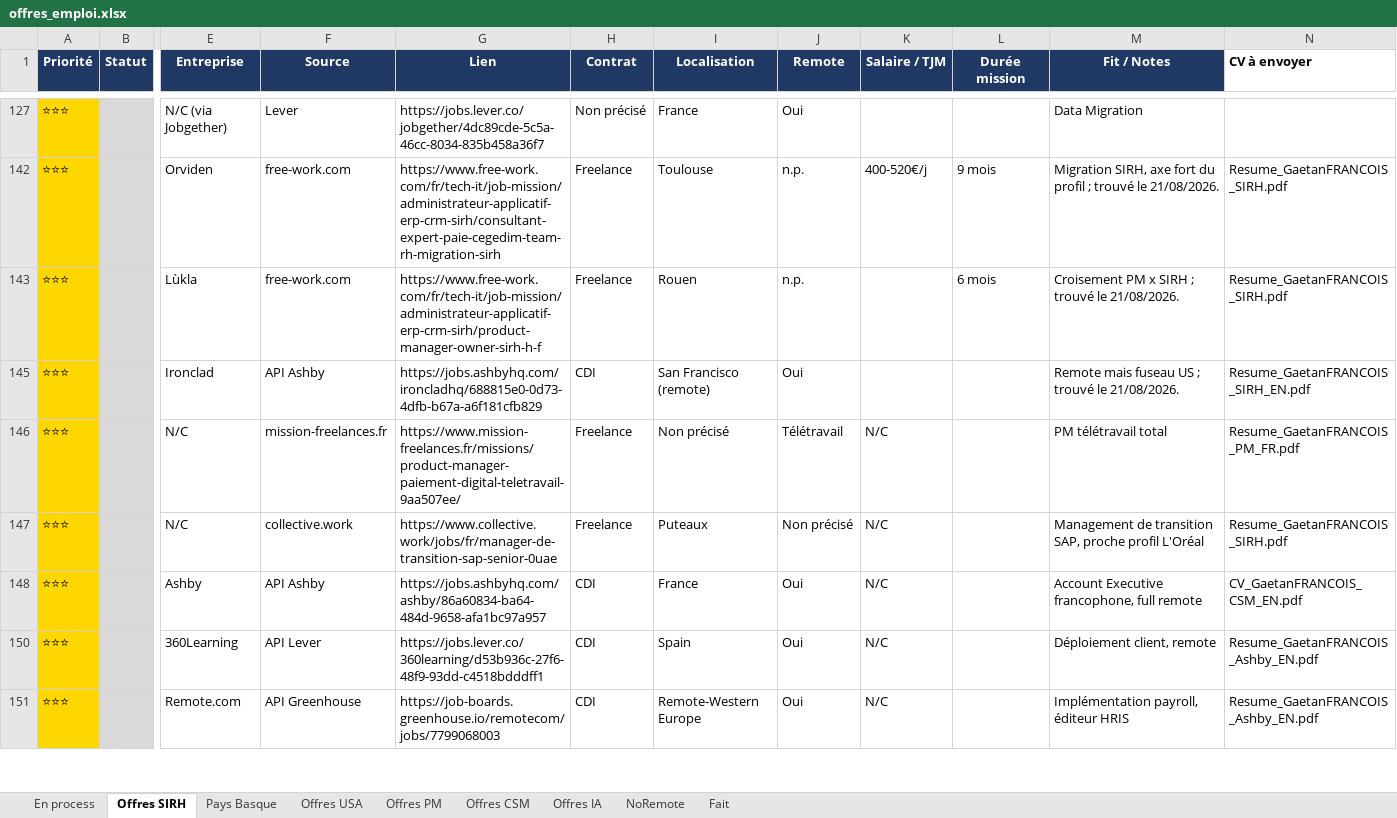
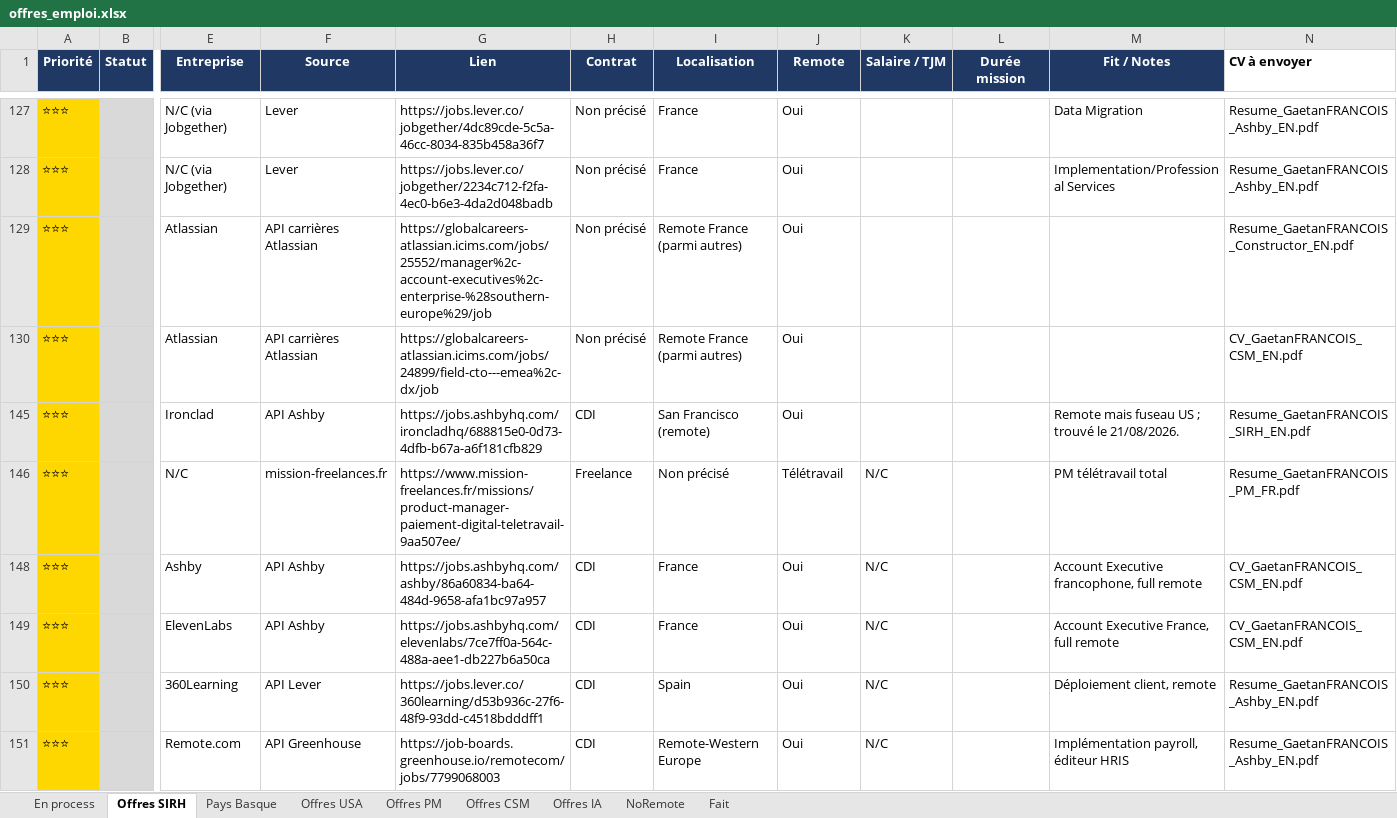
Before and after one commit to MisterZogs/recherche-taf, an Excel workbook: offres_emploi.xlsx, sheet Offres SIRH, drawn as a sheet; only a part is shown, gaps mark what is left out; values as stored, in another font and other column widths than the file's, no borders; removed rows and columns are numbered as before the commit, all else as after; rows hold the shown columns only; the diff covers the shown part only; the diff names each change by its address in the sheet, - before the commit and + after, or states it on an @@ line.

```diff
--- a/offres_emploi.xlsx (sheet Offres SIRH)
+++ b/offres_emploi.xlsx (sheet Offres SIRH)
-N127 (CV à envoyer): (empty)
+N127 (CV à envoyer): Resume_GaetanFRANCOIS_Ashby_EN.pdf
@@ row 142 hidden: ⭐⭐⭐ |  | Orviden | free-work.com | https://www.free-work.com/fr/tech-it/job-mission/administrateur-applicatif-erp-crm-sirh/consultant-expert-paie-cegedim-team-rh-migration-sirh | Freelance | Toulouse | n.p. | 400-520€/j | 9 mois | Migration SIRH, axe fort du profil ; trouvé le 21/08/2026. | Resume_GaetanFRANCOIS_SIRH.pdf @@
@@ row 143 hidden: ⭐⭐⭐ |  | Lùkla | free-work.com | https://www.free-work.com/fr/tech-it/job-mission/administrateur-applicatif-erp-crm-sirh/product-manager-owner-sirh-h-f | Freelance | Rouen | n.p. |  | 6 mois | Croisement PM x SIRH ; trouvé le 21/08/2026. | Resume_GaetanFRANCOIS_SIRH.pdf @@
+row 128: ⭐⭐⭐ |  | N/C (via Jobgether) | Lever | https://jobs.lever.co/jobgether/2234c712-f2fa-4ec0-b6e3-4da2d048badb | Non précisé | France | Oui |  |  | Implementation/Professional Services | Resume_GaetanFRANCOIS_Ashby_EN.pdf
+row 129: ⭐⭐⭐ |  | Atlassian | API carrières Atlassian | https://globalcareers-atlassian.icims.com/jobs/25552/manager%2c-account-executives%2c-enterprise-%28southern-europe%29/job | Non précisé | Remote France (parmi autres) | Oui |  |  |  | Resume_GaetanFRANCOIS_Constructor_EN.pdf
+row 130: ⭐⭐⭐ |  | Atlassian | API carrières Atlassian | https://globalcareers-atlassian.icims.com/jobs/24899/field-cto---emea%2c-dx/job | Non précisé | Remote France (parmi autres) | Oui |  |  |  | CV_GaetanFRANCOIS_CSM_EN.pdf
@@ row 147 hidden: ⭐⭐⭐ |  | N/C | collective.work | https://www.collective.work/jobs/fr/manager-de-transition-sap-senior-0uae | Freelance | Puteaux | Non précisé | N/C |  | Management de transition SAP, proche profil L'Oréal | Resume_GaetanFRANCOIS_SIRH.pdf @@
@@ row 149 unhidden: ⭐⭐⭐ |  | ElevenLabs | API Ashby | https://jobs.ashbyhq.com/elevenlabs/7ce7ff0a-564c-488a-aee1-db227b6a50ca | CDI | France | Oui | N/C |  | Account Executive France, full remote | CV_GaetanFRANCOIS_CSM_EN.pdf @@
```
Also changed, not shown: 5 added rows, 7 removed rows, 11 hidden or unhidden rows, 40 edited cells and cell formats elsewhere in this sheet, sheet Offres IA, sheet Offres CSM, sheet Offres USA, sheet Pays Basque, sheet Offres PM, hidden cells.
